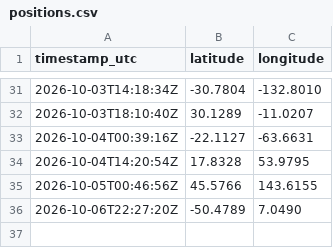
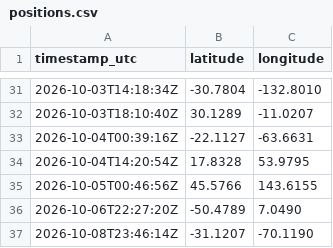
Before and after one commit to nbyrd9/intl-space-station-tracker, a CSV file: data/positions.csv, drawn as a sheet; only a part is shown, gaps mark what is left out.

Commit message:
Record the station's position (2026-10-08 23:46 UTC) [w22]

```diff
--- a/data/positions.csv
+++ b/data/positions.csv
@@ -36 +36,2 @@ timestamp_utc,latitude,longitude
 2026-10-06T22:27:20Z,-50.4789,7.0490
+2026-10-08T23:46:14Z,-31.1207,-70.1190
```
Also changed, not shown: 1 other file.
